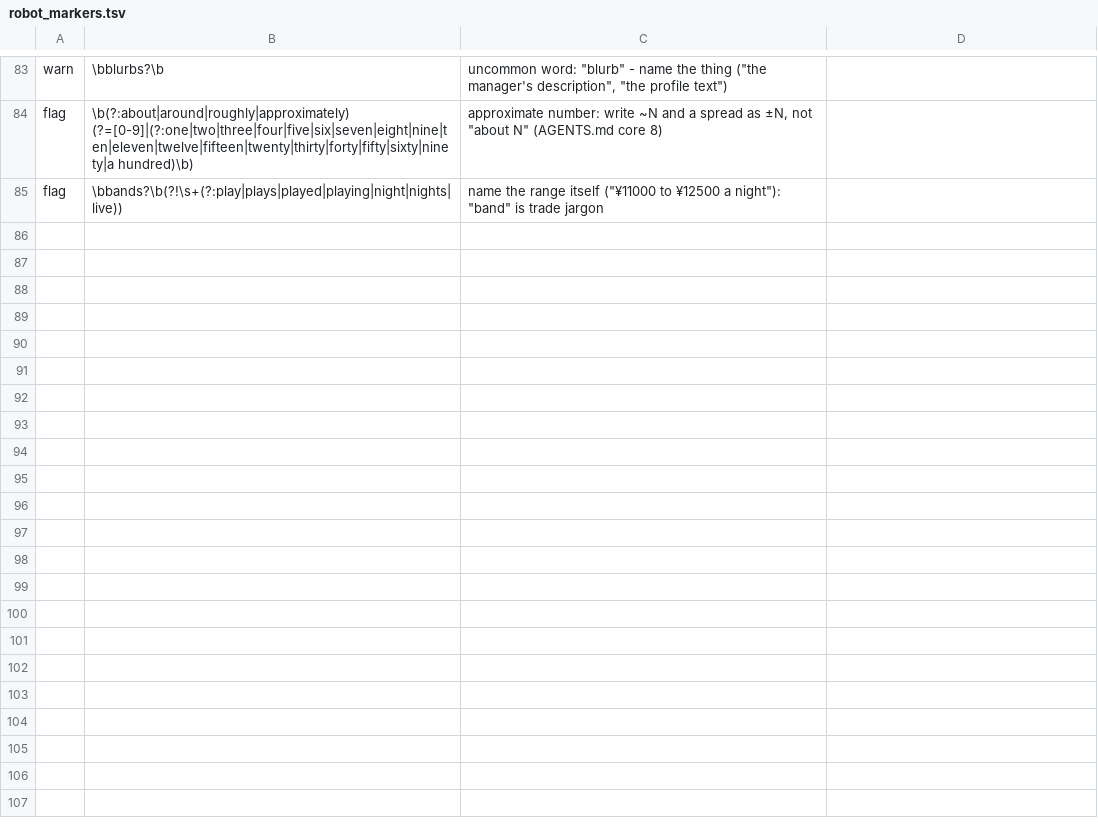
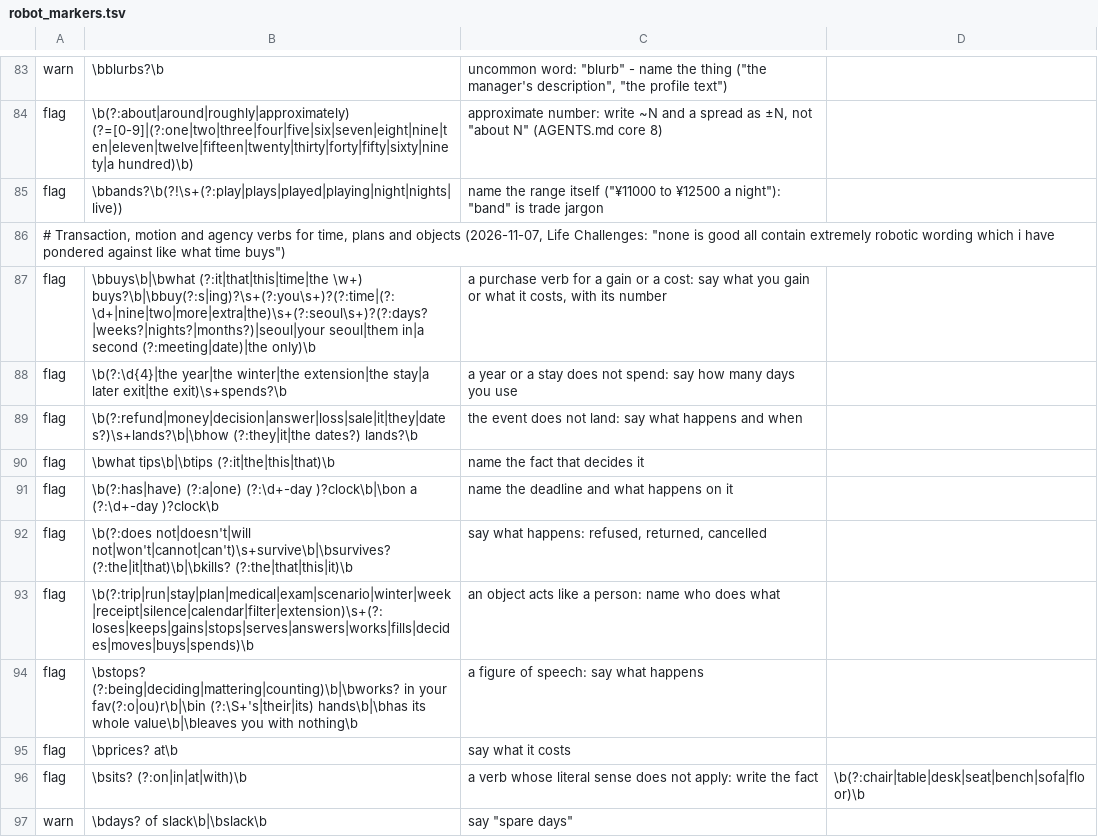
Before and after one commit to agilebean/agentkit, a TSV file: robot_markers.tsv, drawn as a sheet; only a part is shown, gaps mark what is left out.

```diff
--- a/robot_markers.tsv
+++ b/robot_markers.tsv
@@ -85 +85,13 @@ flag	\b(?:about|around|roughly|approximately) (?=[0-9]|(?:one|two|three|four|fiv
 flag	\bbands?\b(?!\s+(?:play|plays|played|playing|night|nights|live))	name the range itself ("¥11000 to ¥12500 a night"): "band" is trade jargon
+# Transaction, motion and agency verbs for time, plans and objects (2026-11-07, Life Challenges: "none is good all contain extremely robotic wording which i have pondered against like what time buys")
+flag	\bbuys\b|\bwhat (?:it|that|this|time|the \w+) buys?\b|\bbuy(?:s|ing)?\s+(?:you\s+)?(?:time|(?:\d+|nine|two|more|extra|the)\s+(?:seoul\s+)?(?:days?|weeks?|nights?|months?)|seoul|your seoul|them in|a second (?:meeting|date)|the only)\b	a purchase verb for a gain or a cost: say what you gain or what it costs, with its number
+flag	\b(?:\d{4}|the year|the winter|the extension|the stay|a later exit|the exit)\s+spends?\b	a year or a stay does not spend: say how many days you use
+flag	\b(?:refund|money|decision|answer|loss|sale|it|they|dates?)\s+lands?\b|\bhow (?:they|it|the dates?) lands?\b	the event does not land: say what happens and when
+flag	\bwhat tips\b|\btips (?:it|the|this|that)\b	name the fact that decides it
+flag	\b(?:has|have) (?:a|one) (?:\d+-day )?clock\b|\bon a (?:\d+-day )?clock\b	name the deadline and what happens on it
+flag	\b(?:does not|doesn't|will not|won't|cannot|can't)\s+survive\b|\bsurvives? (?:the|it|that)\b|\bkills? (?:the|that|this|it)\b	say what happens: refused, returned, cancelled
+flag	\b(?:trip|run|stay|plan|medical|exam|scenario|winter|week|receipt|silence|calendar|filter|extension)\s+(?:loses|keeps|gains|stops|serves|answers|works|fills|decides|moves|buys|spends)\b	an object acts like a person: name who does what
+flag	\bstops? (?:being|deciding|mattering|counting)\b|\bworks? in your fav(?:o|ou)r\b|\bin (?:\S+'s|their|its) hands\b|\bhas its whole value\b|\bleaves you with nothing\b	a figure of speech: say what happens
+flag	\bprices? at\b	say what it costs
+flag	\bsits? (?:on|in|at|with)\b	a verb whose literal sense does not apply: write the fact	\b(?:chair|table|desk|seat|bench|sofa|floor)\b
+warn	\bdays? of slack\b|\bslack\b	say "spare days"
```
Also changed, not shown: 1 other file.
